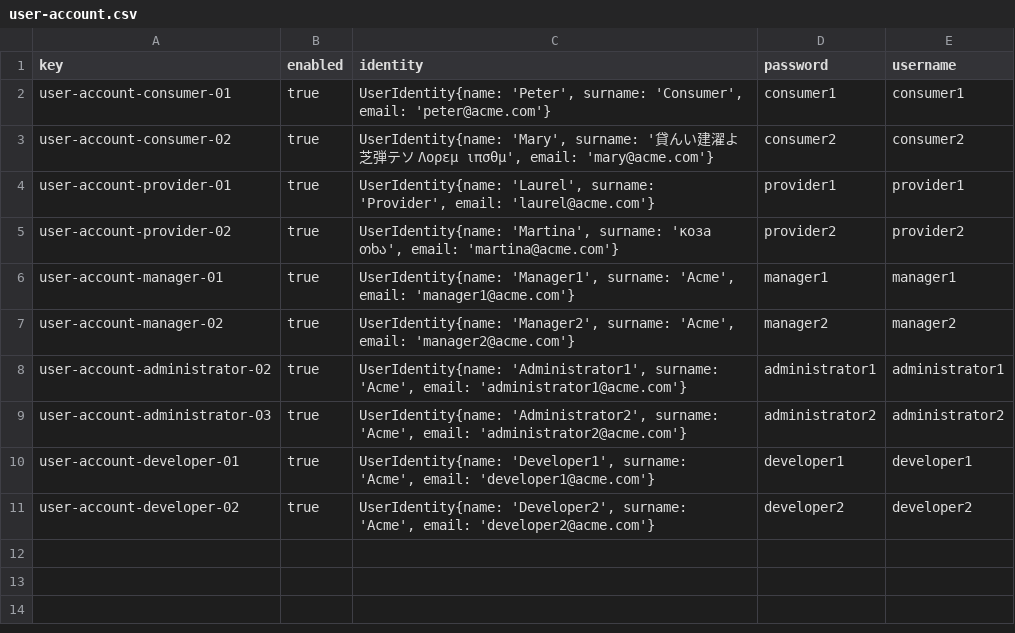
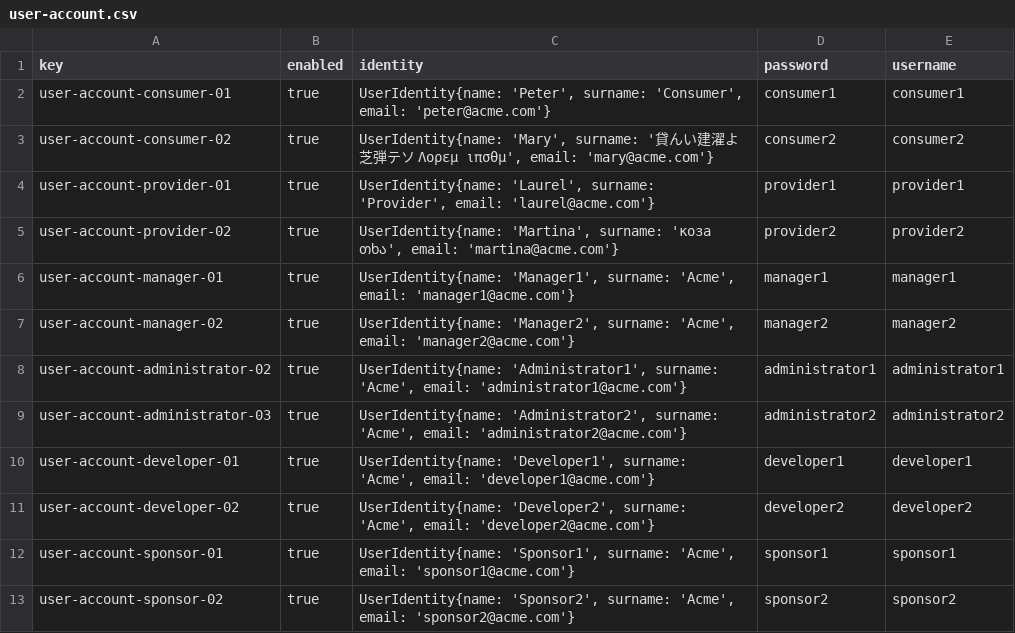
Before and after one commit to DP2-G004/Acme-SF-D01, a CSV file: src/main/webapp/WEB-INF/resources/sample-data/user-account.csv, drawn as a sheet; the diff names each change by its address in the sheet, - before the commit and + after, or states it on an @@ line.

Commit message:
Fix sample_data

```diff
--- a/src/main/webapp/WEB-INF/resources/sample-data/user-account.csv
+++ b/src/main/webapp/WEB-INF/resources/sample-data/user-account.csv
+row 12: user-account-sponsor-01 | true | UserIdentity{name: 'Sponsor1', surname: 'Acme', email: 'sponsor1@acme.com'} | sponsor1 | sponsor1
+row 13: user-account-sponsor-02 | true | UserIdentity{name: 'Sponsor2', surname: 'Acme', email: 'sponsor2@acme.com'} | sponsor2 | sponsor2
```
Also changed, not shown: src/main/webapp/WEB-INF/resources/sample-data/sponsor.csv.
